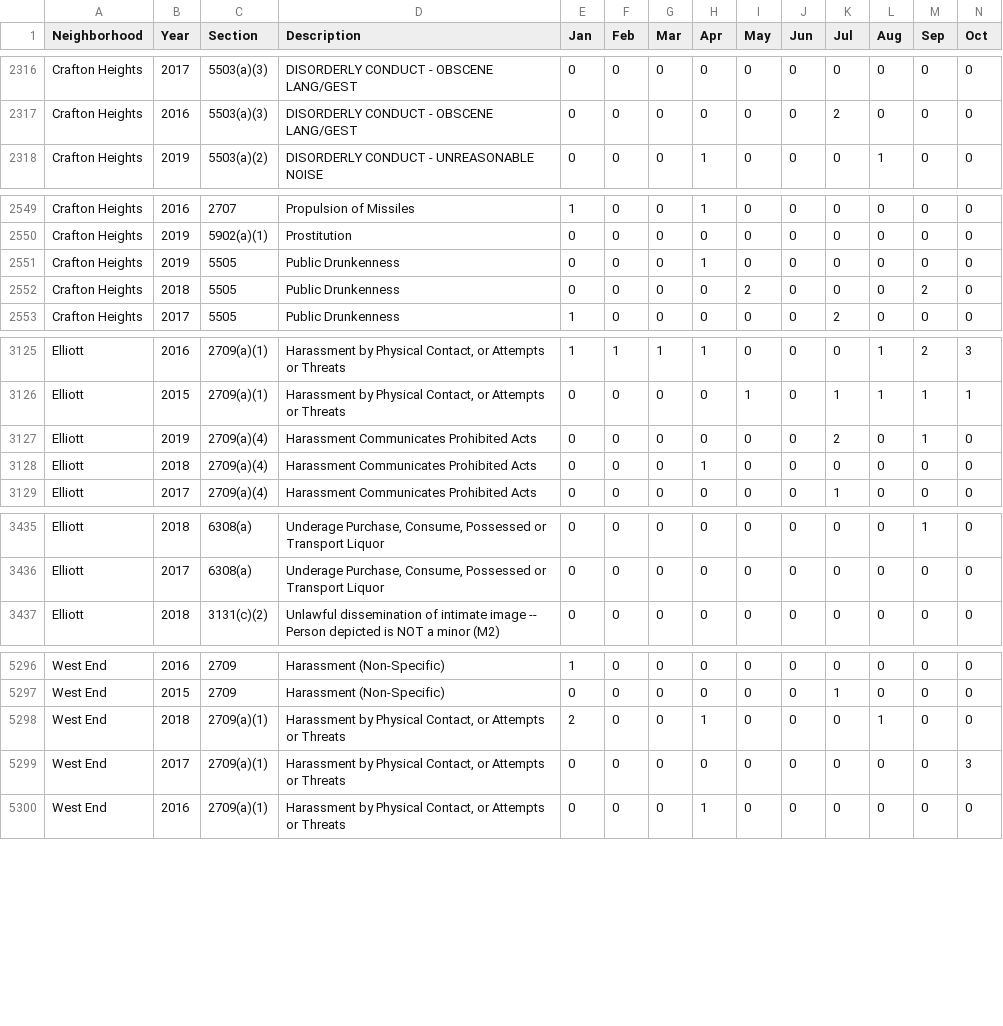
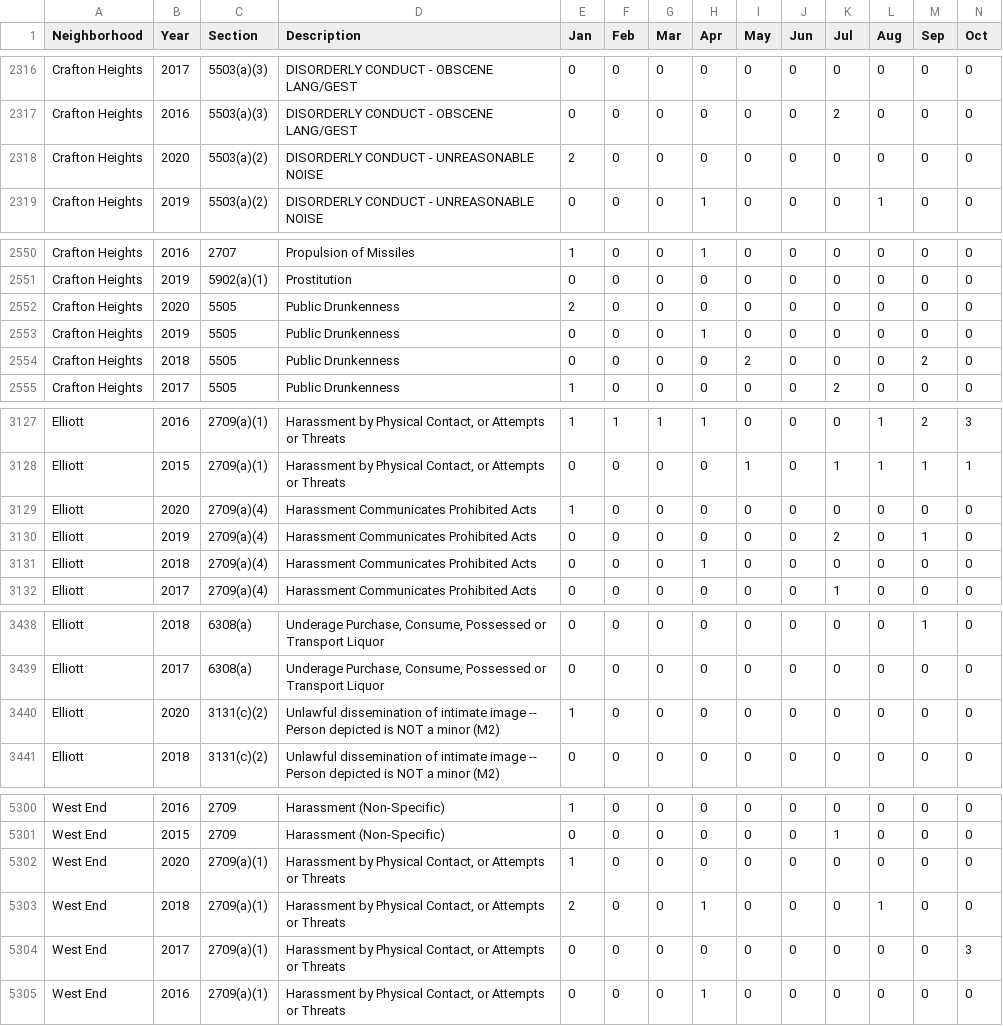
Before and after one commit to mhowe0422/mhowe0422.github.io, a CSV file: Zone6/Zone6data.csv, drawn as a sheet; only a part is shown, gaps mark what is left out; rows hold the shown columns only; the diff covers the shown part only; the diff names each change by its address in the sheet, - before the commit and + after, or states it on an @@ line.

```diff
--- a/Zone6/Zone6data.csv
+++ b/Zone6/Zone6data.csv
+row 2318: Crafton Heights | 2020 | 5503(a)(2) | DISORDERLY CONDUCT - UNREASONABLE NOISE | 2 | 0 | 0 | 0 | 0 | 0 | 0 | 0 | 0 | 0
+row 2552: Crafton Heights | 2020 | 5505 | Public Drunkenness | 2 | 0 | 0 | 0 | 0 | 0 | 0 | 0 | 0 | 0
+row 3129: Elliott | 2020 | 2709(a)(4) | Harassment Communicates Prohibited Acts | 1 | 0 | 0 | 0 | 0 | 0 | 0 | 0 | 0 | 0
+row 3440: Elliott | 2020 | 3131(c)(2) | Unlawful dissemination of intimate image -- Person depicted is NOT a minor (M2) | 1 | 0 | 0 | 0 | 0 | 0 | 0 | 0 | 0 | 0
+row 5302: West End | 2020 | 2709(a)(1) | Harassment by Physical Contact, or Attempts or Threats | 1 | 0 | 0 | 0 | 0 | 0 | 0 | 0 | 0 | 0
```
Also changed, not shown: 6 moved rows and 8 edited cells elsewhere in this file, 1 other file.
